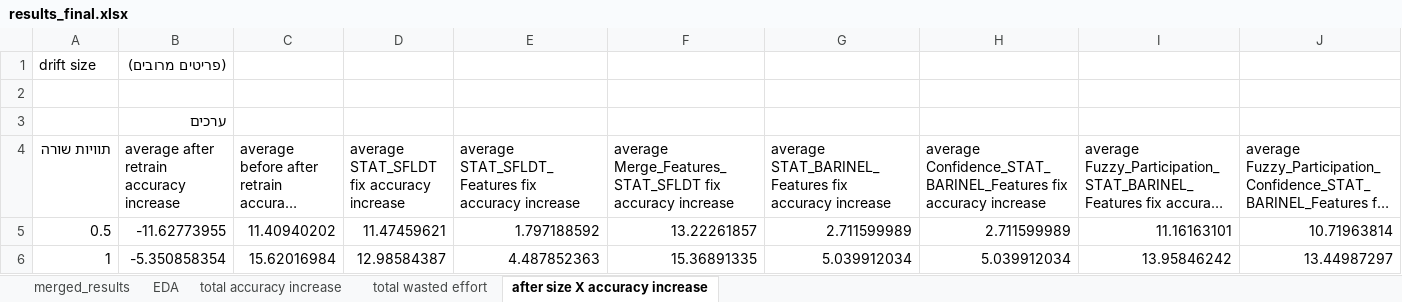
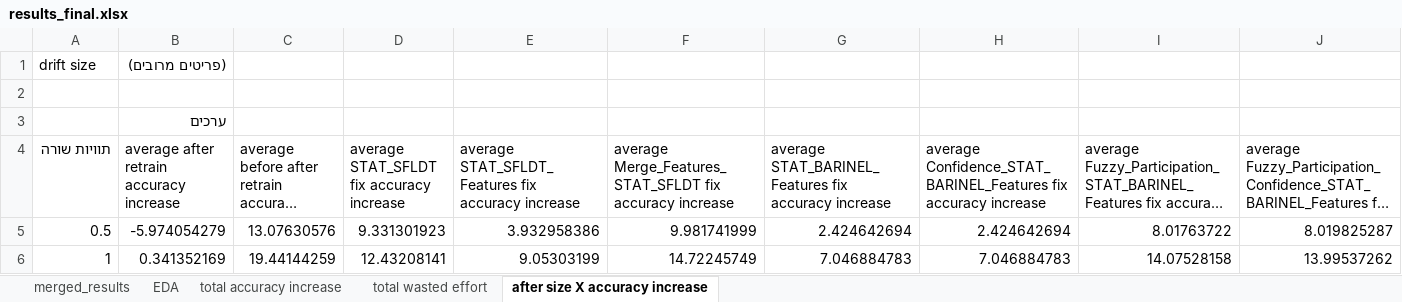
Before and after one commit to yoavzelinger/APPETITE, an Excel workbook: data/results/results_final.xlsx, sheet after size X accuracy increase, drawn as a sheet; only a part is shown; long unchanged cells end in …; values as stored, in another font and other column widths than the file's, no borders; charts and pictures not drawn; the diff covers the shown part only; the diff names each change by its address in the sheet, - before the commit and + after, or states it on an @@ line.

Commit message:
update results after update the SFLDT class

```diff
--- a/data/results/results_final.xlsx (sheet after size X accuracy increase)
+++ b/data/results/results_final.xlsx (sheet after size X accuracy increase)
-B5: -11.62773955
+B5: -5.974054279
-C5: 11.40940202
+C5: 13.07630576
-D5: 11.47459621
+D5: 9.331301923
-E5: 1.797188592
+E5: 3.932958386
-F5: 13.22261857
+F5: 9.981741999
-G5: 2.711599989
+G5: 2.424642694
-H5: 2.711599989
+H5: 2.424642694
-I5: 11.16163101
+I5: 8.01763722
-J5: 10.71963814
+J5: 8.019825287
-B6: -5.350858354
+B6: 0.341352169
-C6: 15.62016984
+C6: 19.44144259
-D6: 12.98584387
+D6: 12.43208141
-E6: 4.487852363
+E6: 9.05303199
-F6: 15.36891335
+F6: 14.72245749
-G6: 5.039912034
+G6: 7.046884783
-H6: 5.039912034
+H6: 7.046884783
-I6: 13.95846242
+I6: 14.07528158
-J6: 13.44987297
+J6: 13.99537262
```
Also changed, not shown: 138 edited cells elsewhere in this sheet, sheet merged_results, sheet total accuracy increase, sheet total wasted effort, sheet EDA, charts or pictures.
